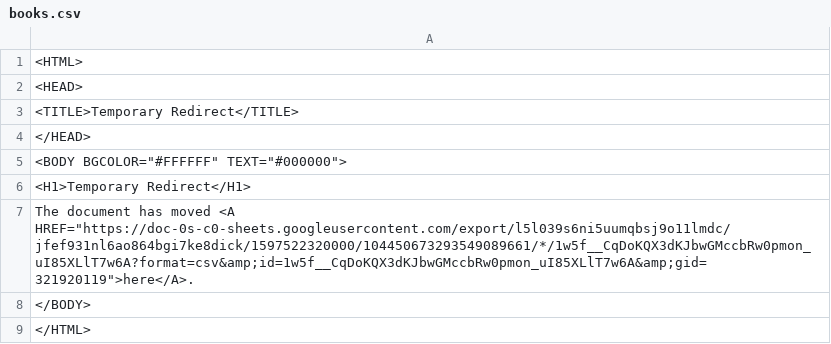
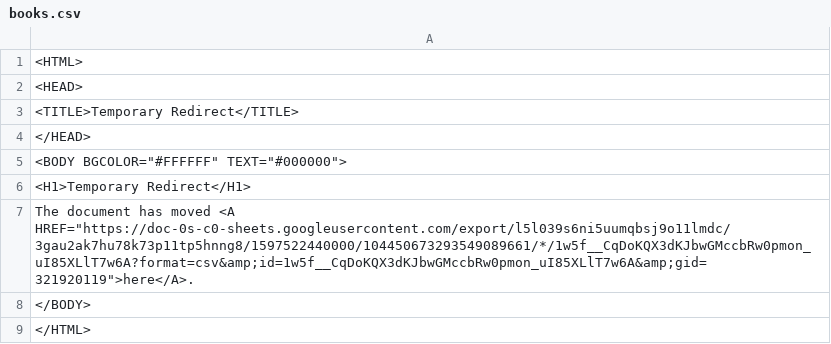
Before and after one commit to ismism/doingbooks, a CSV file: _data/books.csv, drawn as a sheet.

Commit message:
Update books

```diff
--- a/_data/books.csv
+++ b/_data/books.csv
@@ -6,3 +6,3 @@
 <H1>Temporary Redirect</H1>
-The document has moved <A HREF="https://doc-0s-c0-sheets.googleusercontent.com/export/l5l039s6ni5uumqbsj9o11lmdc/jfef931nl6ao864bgi7ke8dick/1597522320000/104450673293549089661/*/1w5f__CqDoKQX3dKJbwGMccbRw0pmon_uI85XLlT7w6A?format=csv&amp;id=1w5f__CqDoKQX3dKJbwGMccbRw0pmon_uI85XLlT7w6A&amp;gid=321920119">here</A>.
+The document has moved <A HREF="https://doc-0s-c0-sheets.googleusercontent.com/export/l5l039s6ni5uumqbsj9o11lmdc/3gau2ak7hu78k73p11tp5hnng8/1597522440000/104450673293549089661/*/1w5f__CqDoKQX3dKJbwGMccbRw0pmon_uI85XLlT7w6A?format=csv&amp;id=1w5f__CqDoKQX3dKJbwGMccbRw0pmon_uI85XLlT7w6A&amp;gid=321920119">here</A>.
 </BODY>
```
